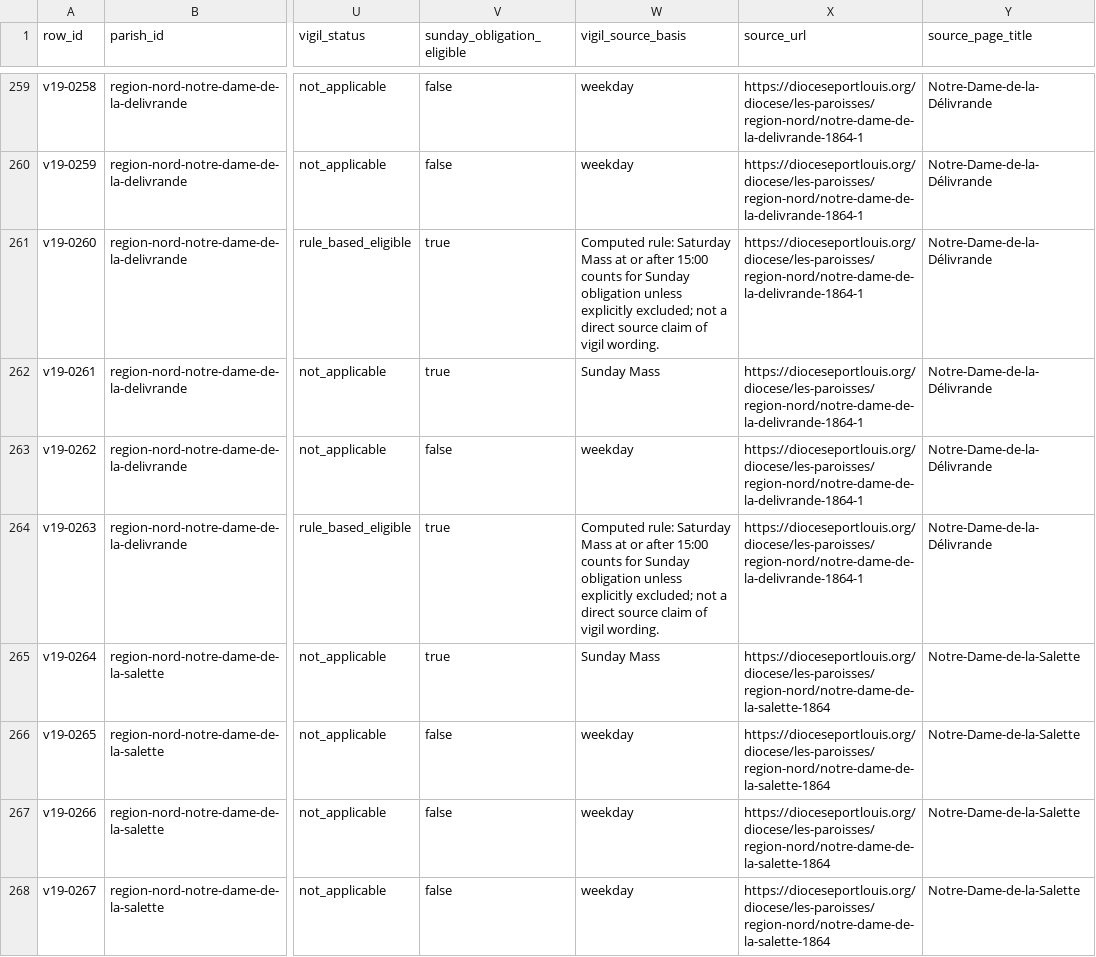
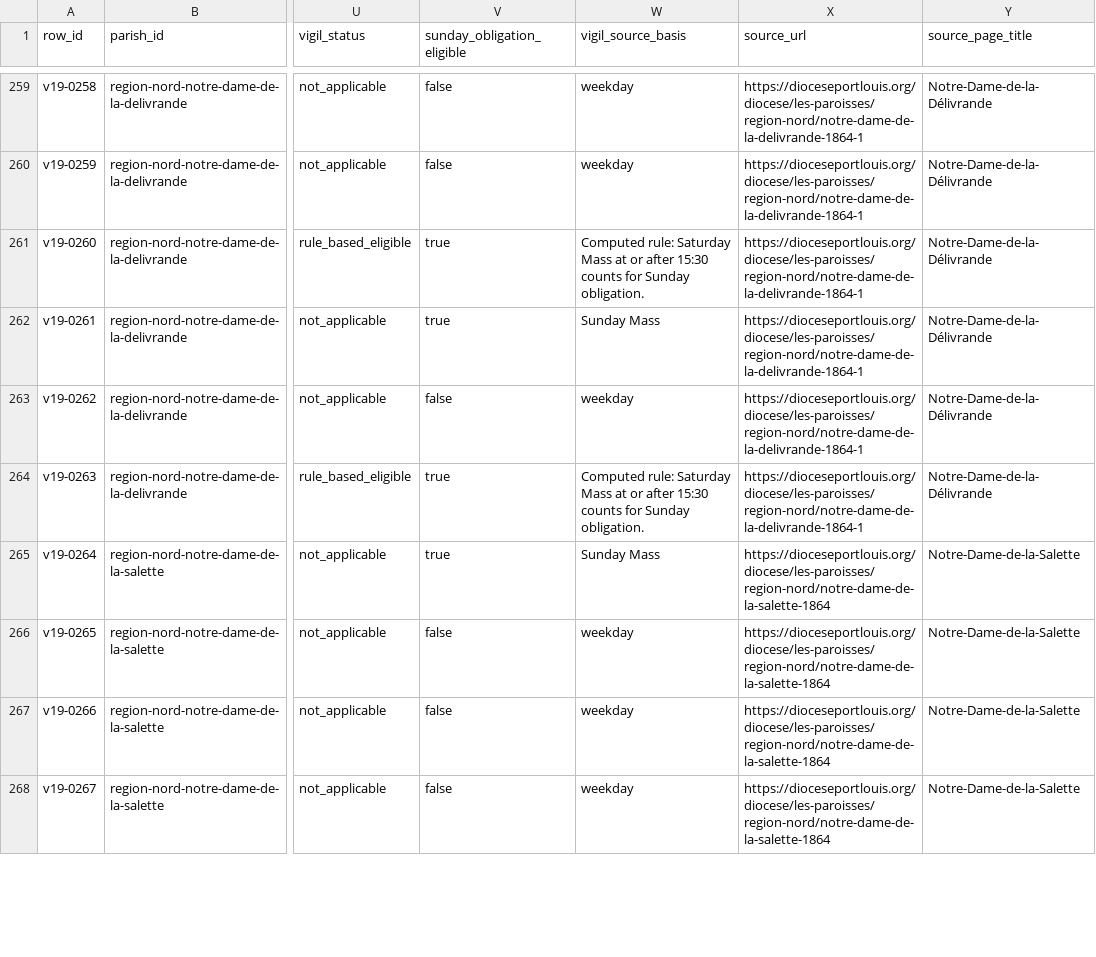
Before and after one commit to louisriv26/mauritius-mass-finder, a CSV file: data/masses.csv, drawn as a sheet; only a part is shown, gaps mark what is left out; the diff covers the shown part only; the diff names each change by its address in the sheet, - before the commit and + after, or states it on an @@ line.

```diff
--- a/data/masses.csv
+++ b/data/masses.csv
-W261 (vigil_source_basis): …or after 15:00 counts for Sunday obligation unless explicitly excluded; not a direct source claim of vigil wording.
+W261 (vigil_source_basis): …or after 15:30 counts for Sunday obligation.
-W264 (vigil_source_basis): …or after 15:00 counts for Sunday obligation unless explicitly excluded; not a direct source claim of vigil wording.
+W264 (vigil_source_basis): …or after 15:30 counts for Sunday obligation.
```
Also changed, not shown: 94 edited cells elsewhere in this file, 8 other files.
